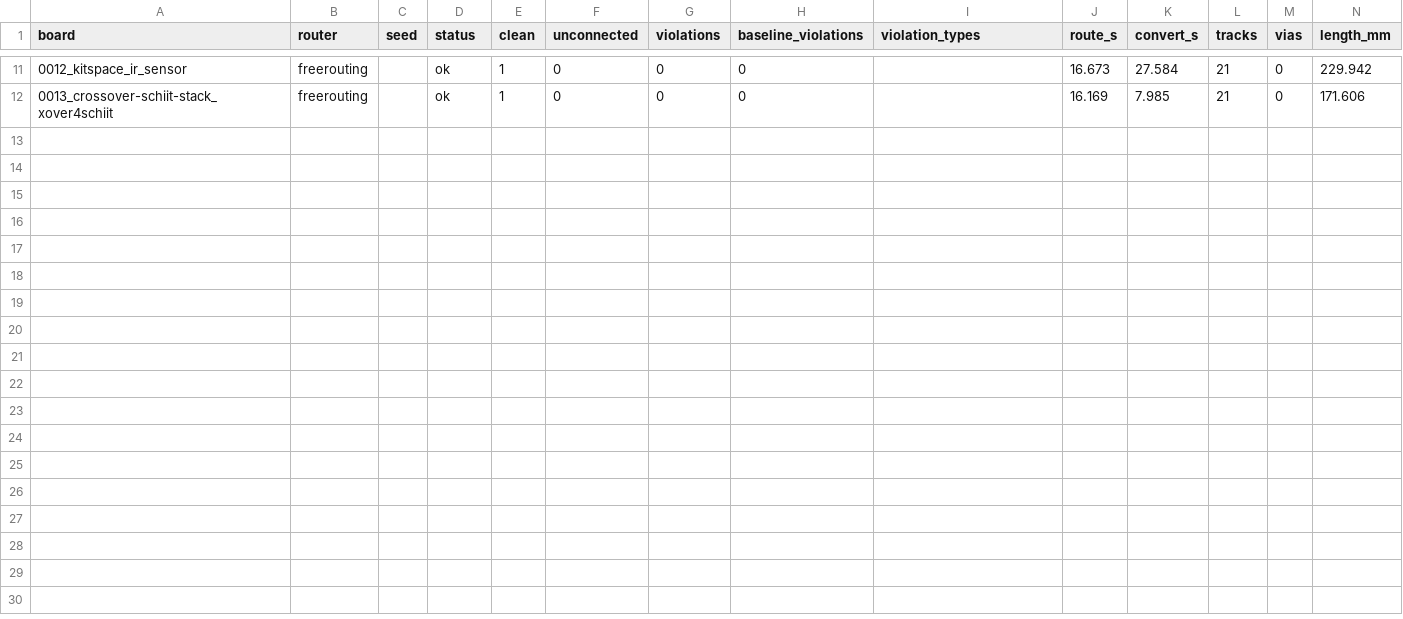
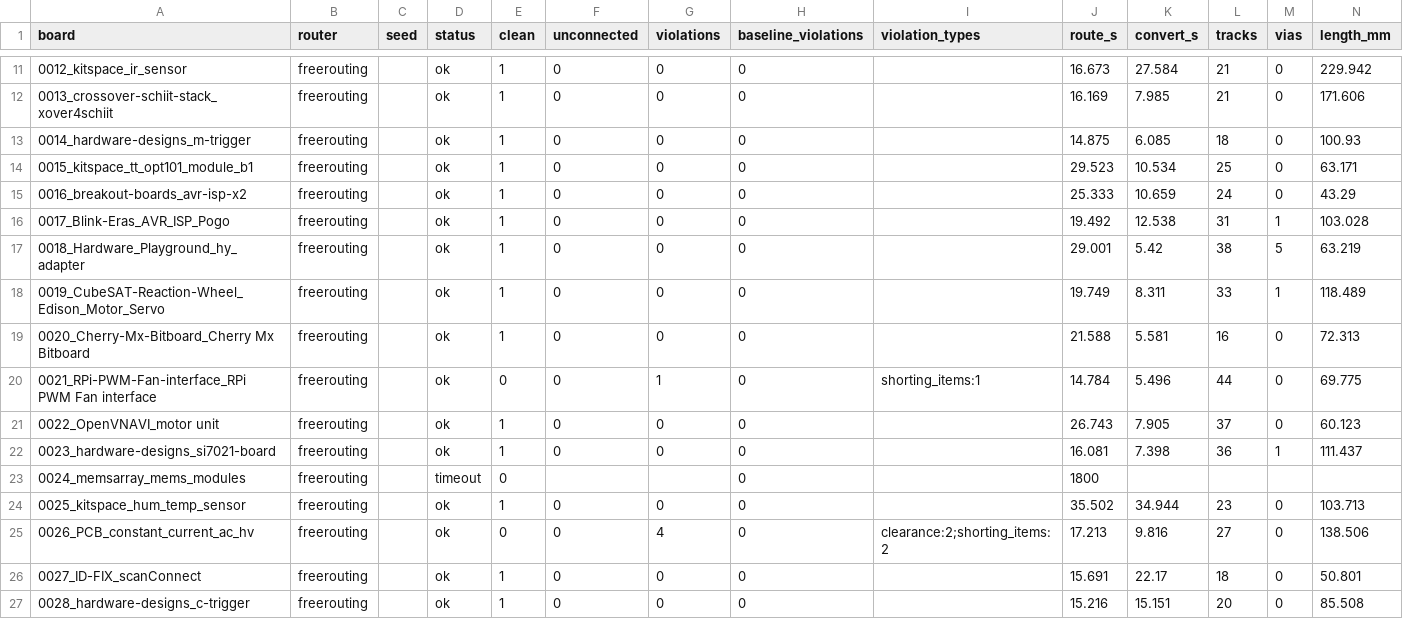
Before and after one commit to TheWingTheWong/copperline, a CSV file: bench/results/test-a-freerouting.csv, drawn as a sheet; only a part is shown, gaps mark what is left out.

```diff
--- a/bench/results/test-a-freerouting.csv
+++ b/bench/results/test-a-freerouting.csv
@@ -12 +12,16 @@ board,router,seed,status,clean,unconnected,violations,baseline_violations,violat
 0013_crossover-schiit-stack_xover4schiit,freerouting,,ok,1,0,0,0,,16.169,7.985,21,0,171.606
+0014_hardware-designs_m-trigger,freerouting,,ok,1,0,0,0,,14.875,6.085,18,0,100.93
+0015_kitspace_tt_opt101_module_b1,freerouting,,ok,1,0,0,0,,29.523,10.534,25,0,63.171
+0016_breakout-boards_avr-isp-x2,freerouting,,ok,1,0,0,0,,25.333,10.659,24,0,43.29
+0017_Blink-Eras_AVR_ISP_Pogo,freerouting,,ok,1,0,0,0,,19.492,12.538,31,1,103.028
+0018_Hardware_Playground_hy_adapter,freerouting,,ok,1,0,0,0,,29.001,5.42,38,5,63.219
+0019_CubeSAT-Reaction-Wheel_Edison_Motor_Servo,freerouting,,ok,1,0,0,0,,19.749,8.311,33,1,118.489
+0020_Cherry-Mx-Bitboard_Cherry Mx Bitboard,freerouting,,ok,1,0,0,0,,21.588,5.581,16,0,72.313
+0021_RPi-PWM-Fan-interface_RPi PWM Fan interface,freerouting,,ok,0,0,1,0,shorting_items:1,14.784,5.496,44,0,69.775
+0022_OpenVNAVI_motor unit,freerouting,,ok,1,0,0,0,,26.743,7.905,37,0,60.123
+0023_hardware-designs_si7021-board,freerouting,,ok,1,0,0,0,,16.081,7.398,36,1,111.437
+0024_memsarray_mems_modules,freerouting,,timeout,0,,,0,,1800,,,,
+0025_kitspace_hum_temp_sensor,freerouting,,ok,1,0,0,0,,35.502,34.944,23,0,103.713
+0026_PCB_constant_current_ac_hv,freerouting,,ok,0,0,4,0,clearance:2;shorting_items:2,17.213,9.816,27,0,138.506
+0027_ID-FIX_scanConnect,freerouting,,ok,1,0,0,0,,15.691,22.17,18,0,50.801
+0028_hardware-designs_c-trigger,freerouting,,ok,1,0,0,0,,15.216,15.151,20,0,85.508
```
Also changed, not shown: 5 other files.
